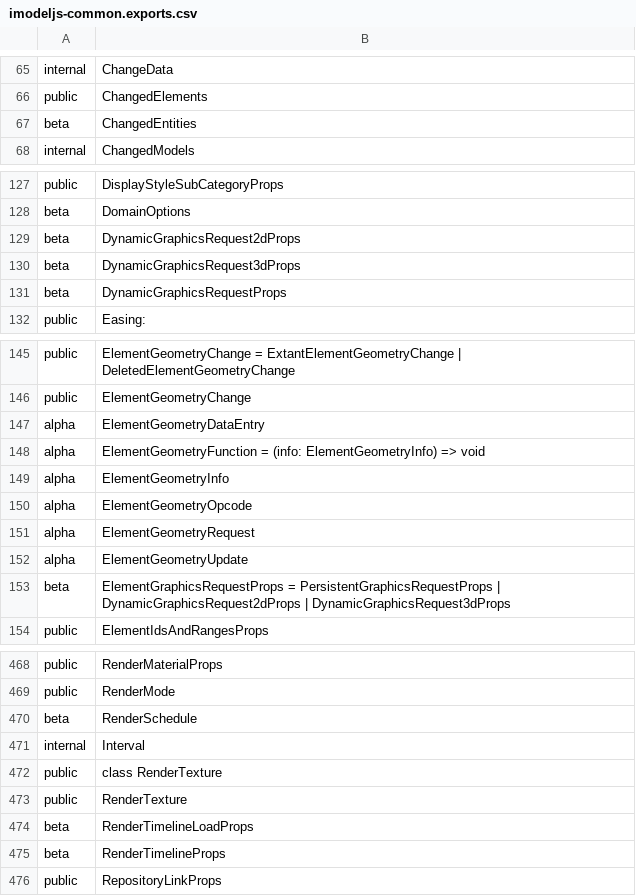
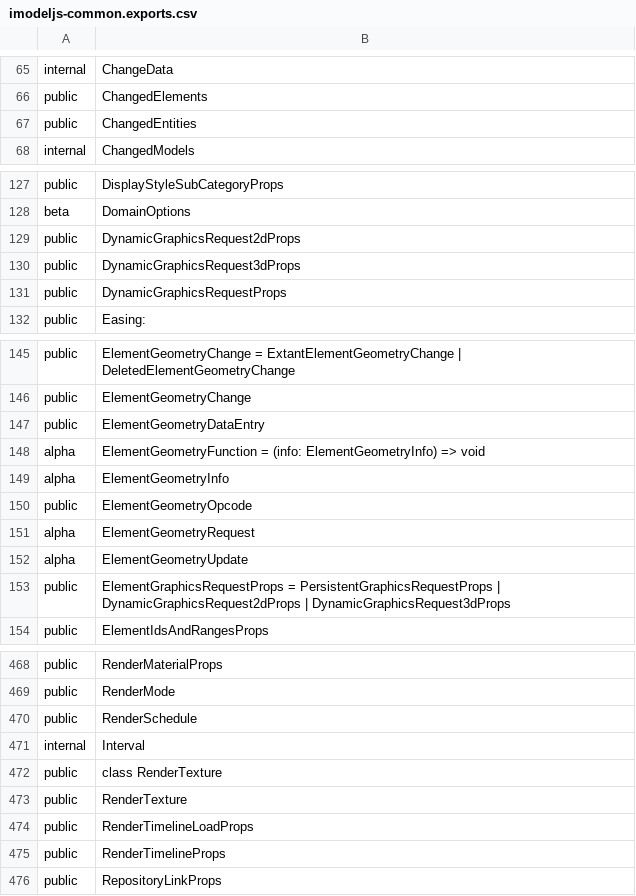
Before and after one commit to iTwin/itwinjs-core, a CSV file: common/api/summary/imodeljs-common.exports.csv, drawn as a sheet; only a part is shown, gaps mark what is left out; the diff covers the shown part only.

```diff
--- a/common/api/summary/imodeljs-common.exports.csv
+++ b/common/api/summary/imodeljs-common.exports.csv
@@ -66,3 +66,3 @@ internal;ChangeData
 public;ChangedElements
-beta;ChangedEntities
+public;ChangedEntities
 internal;ChangedModels
@@ -128,5 +128,5 @@ public;DisplayStyleSubCategoryProps
 beta;DomainOptions
-beta;DynamicGraphicsRequest2dProps
-beta;DynamicGraphicsRequest3dProps
-beta;DynamicGraphicsRequestProps
+public;DynamicGraphicsRequest2dProps
+public;DynamicGraphicsRequest3dProps
+public;DynamicGraphicsRequestProps
 public;Easing:
@@ -146,9 +146,9 @@ public;ElementGeometryChange = ExtantElementGeometryChange | DeletedElementGeome
 public;ElementGeometryChange
-alpha;ElementGeometryDataEntry
+public;ElementGeometryDataEntry
 alpha;ElementGeometryFunction = (info: ElementGeometryInfo) => void
 alpha;ElementGeometryInfo
-alpha;ElementGeometryOpcode
+public;ElementGeometryOpcode
 alpha;ElementGeometryRequest
 alpha;ElementGeometryUpdate
-beta;ElementGraphicsRequestProps = PersistentGraphicsRequestProps | DynamicGraphicsRequest2dProps | DynamicGraphicsRequest3dProps
+public;ElementGraphicsRequestProps = PersistentGraphicsRequestProps | DynamicGraphicsRequest2dProps | DynamicGraphicsRequest3dProps
 public;ElementIdsAndRangesProps
@@ -469,3 +469,3 @@ public;RenderMaterialProps
 public;RenderMode
-beta;RenderSchedule
+public;RenderSchedule
 internal;Interval
@@ -473,4 +473,4 @@ public;class RenderTexture
 public;RenderTexture
-beta;RenderTimelineLoadProps
-beta;RenderTimelineProps
+public;RenderTimelineLoadProps
+public;RenderTimelineProps
 public;RepositoryLinkProps
```
Also changed, not shown: 5 edited cells elsewhere in this file, common/api/summary/imodeljs-backend.exports.csv, common/api/summary/imodeljs-frontend.exports.csv, 35 other files.
